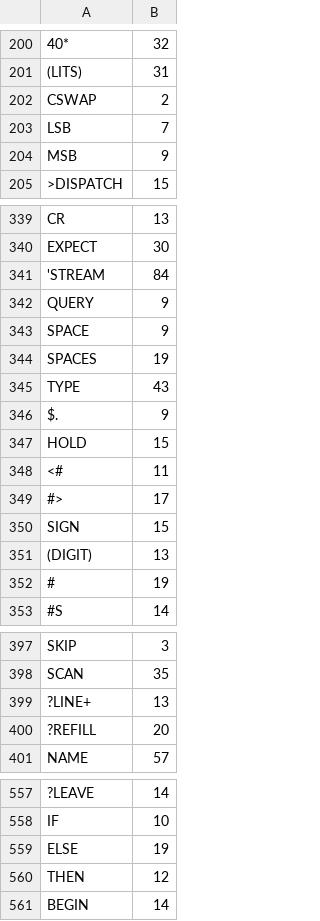
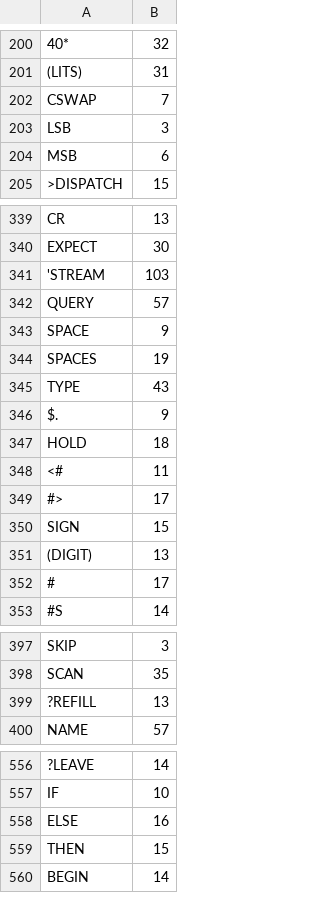
Before and after one commit to chitselb/pettil, a CSV file: docs/sizes.csv, drawn as a sheet; only a part is shown, gaps mark what is left out; removed rows and columns are numbered as before the commit, all else as after; the diff covers the shown part only; the diff names each change by its address in the sheet, - before the commit and + after, or states it on an @@ line.

```diff
--- a/docs/sizes.csv
+++ b/docs/sizes.csv
-B202: 2
+B202: 7
-B203: 7
+B203: 3
-B204: 9
+B204: 6
-B341: 84
+B341: 103
-B342: 9
+B342: 57
-B347: 15
+B347: 18
-B352: 19
+B352: 17
-row 399: ?LINE+ | 13
-B399: 20
+B399: 13
-B558: 19
+B558: 16
-B559: 12
+B559: 15
```
Also changed, not shown: 13 edited cells elsewhere in this file, 10 other files.
